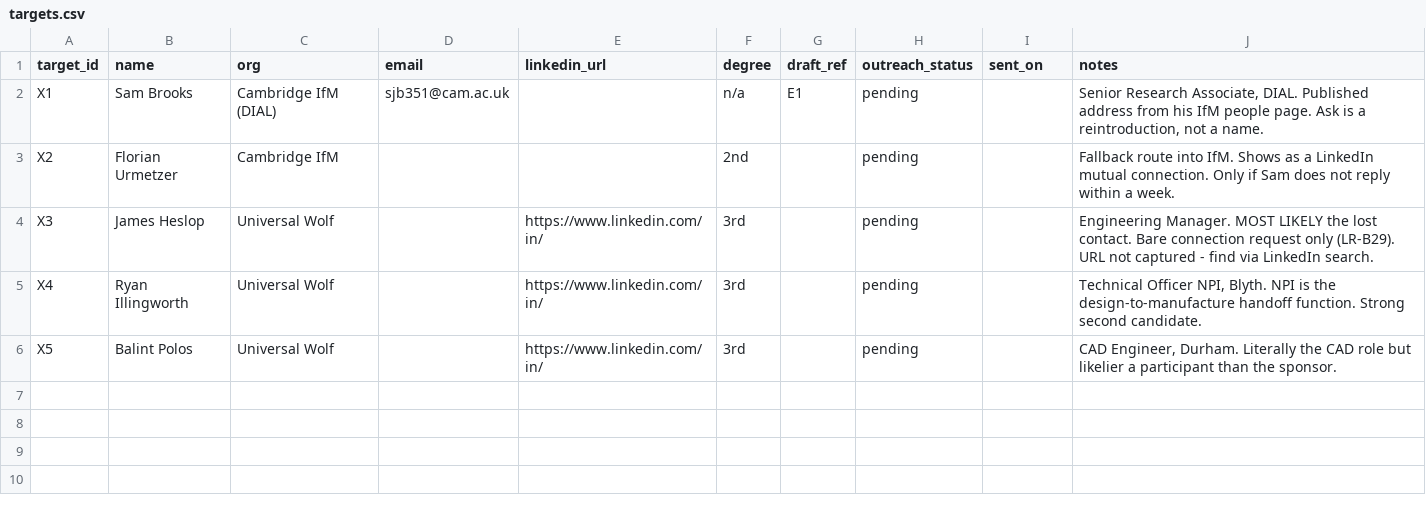
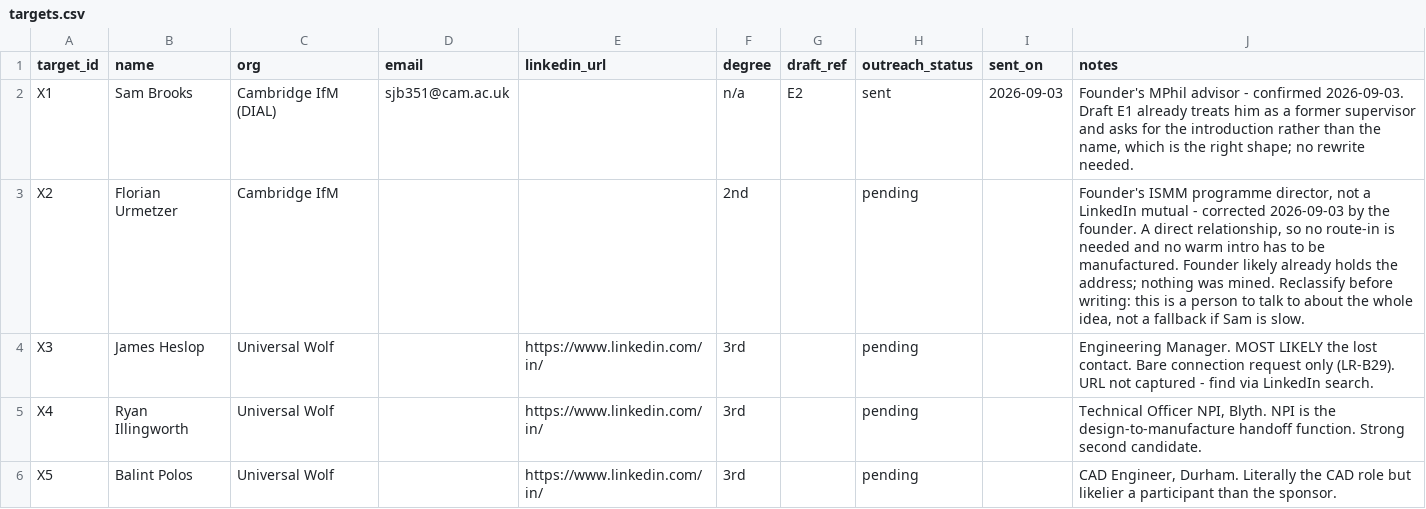
Before and after one commit to iozdas01/Microplastic-Detection-System, a CSV file: reports/high-mix-manufacturing/outreach/email/cambridge-reconnect-2026-09/targets.csv, drawn as a sheet; the diff names each change by its address in the sheet, - before the commit and + after, or states it on an @@ line.

```diff
--- a/reports/high-mix-manufacturing/outreach/email/cambridge-reconnect-2026-09/targets.csv
+++ b/reports/high-mix-manufacturing/outreach/email/cambridge-reconnect-2026-09/targets.csv
-G2 (draft_ref): E1
+G2 (draft_ref): E2
-H2 (outreach_status): pending
+H2 (outreach_status): sent
-I2 (sent_on): (empty)
+I2 (sent_on): 2026-09-03
-J2 (notes): Senior Research Associate, DIAL. Published address from his IfM people page. Ask is a reintroduction, not a name.
+J2 (notes): Founder's MPhil advisor - confirmed 2026-09-03. Draft E1 already treats him as a former supervisor and asks for the introduction rather than the name, which is the right shape; no rewrite needed.
-J3 (notes): Fallback route into IfM. Shows as a LinkedIn mutual connection. Only if Sam does not reply within a week.
+J3 (notes): Founder's ISMM programme director, not a LinkedIn mutual - corrected 2026-09-03 by the founder. A direct relationship, so no route-in is needed and no warm intro has to be manufactured. Founder likely already holds the address; nothing was mined. Reclassify before writing: this is a person to talk to about the whole idea, not a fallback if Sam is slow.
```
Also changed, not shown: reports/high-mix-manufacturing/outreach/email/researchers-2026-09/targets.csv, 58 other files.
